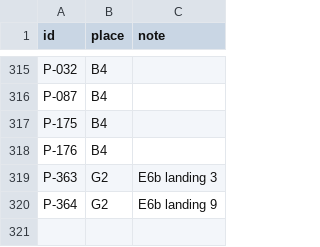
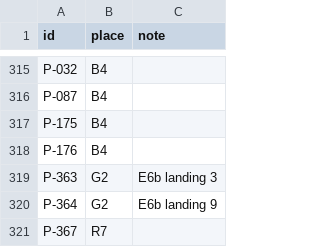
Before and after one commit to keepvaibin/nebula, a TSV file: docs/plan/native/placement.tsv, drawn as a sheet; only a part is shown, gaps mark what is left out.

```diff
--- a/docs/plan/native/placement.tsv
+++ b/docs/plan/native/placement.tsv
@@ -320 +320,2 @@ P-363	G2	E6b landing 3
 P-364	G2	E6b landing 9
+P-367	R7
```
Also changed, not shown: docs/plan/ledger.tsv, docs/plan/native/rows/R7.tsv, 2 other files.
